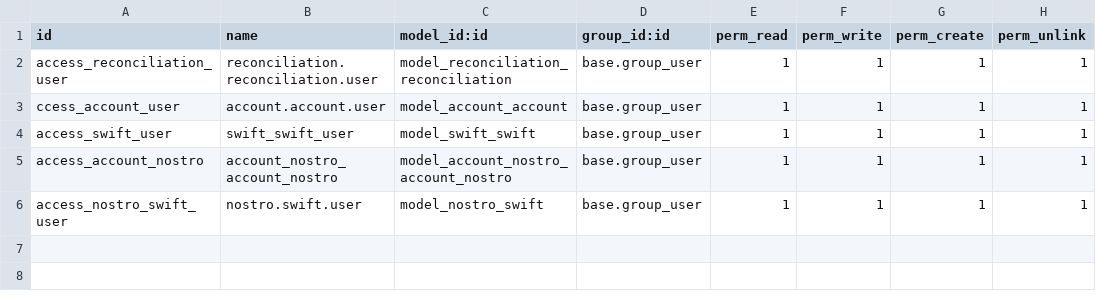
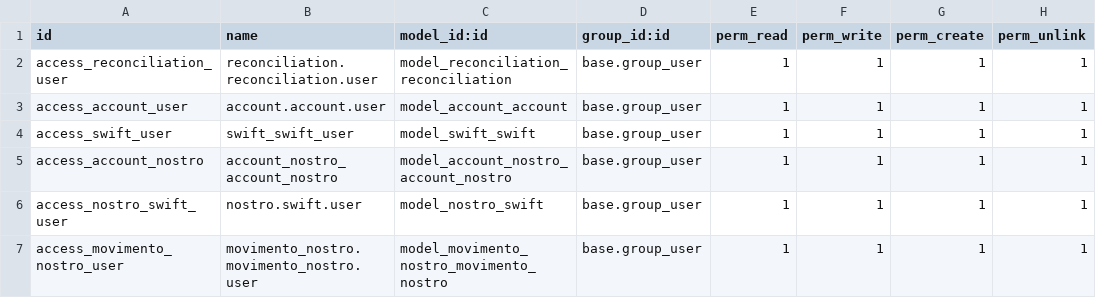
Before and after one commit to Saturnino4/odoo_reconciliation_module, a CSV file: security/ir.model.access.csv, drawn as a sheet.

Commit message:
add model movimento_nostro

```diff
--- a/security/ir.model.access.csv
+++ b/security/ir.model.access.csv
@@ -2,3 +2,3 @@ id,name,model_id:id,group_id:id,perm_read,perm_write,perm_create,perm_unlink
 access_reconciliation_user,reconciliation.reconciliation.user,model_reconciliation_reconciliation,base.group_user,1,1,1,1
-ccess_account_user,account.account.user,model_account_account,base.group_user,1,1,1,1
+access_account_user,account.account.user,model_account_account,base.group_user,1,1,1,1
 access_swift_user,swift_swift_user,model_swift_swift,base.group_user,1,1,1,1
@@ -6 +6,2 @@ access_account_nostro,account_nostro_account_nostro,model_account_nostro_account
 access_nostro_swift_user,nostro.swift.user,model_nostro_swift,base.group_user,1,1,1,1
+access_movimento_nostro_user,movimento_nostro.movimento_nostro.user,model_movimento_nostro_movimento_nostro,base.group_user,1,1,1,1
```
Also changed, not shown: 5 other files.
